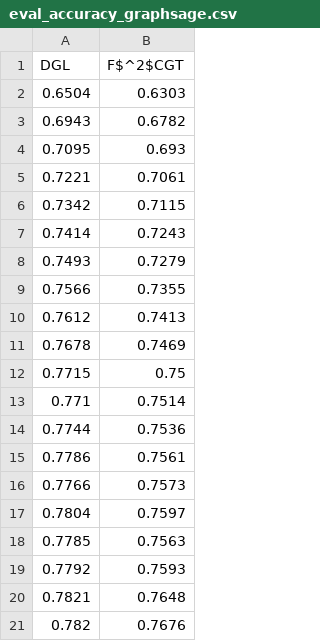
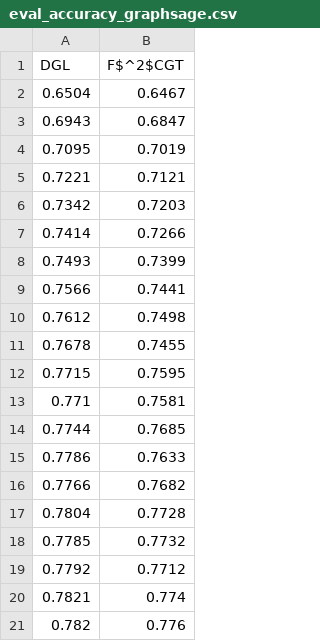
Before and after one commit to CommediaJW/F2CGT_figures_scripts, a CSV file: data/eval_accuracy_graphsage.csv, drawn as a sheet.

```diff
--- a/data/eval_accuracy_graphsage.csv
+++ b/data/eval_accuracy_graphsage.csv
@@ -1,21 +1,21 @@
 DGL,F$^2$CGT
-0.6504,0.6303
-0.6943,0.6782
-0.7095,0.693
-0.7221,0.7061
-0.7342,0.7115
-0.7414,0.7243
-0.7493,0.7279
-0.7566,0.7355
-0.7612,0.7413
-0.7678,0.7469
-0.7715,0.75
-0.771,0.7514
-0.7744,0.7536
-0.7786,0.7561
-0.7766,0.7573
-0.7804,0.7597
-0.7785,0.7563
-0.7792,0.7593
-0.7821,0.7648
-0.782,0.7676
+0.6504,0.6467
+0.6943,0.6847
+0.7095,0.7019
+0.7221,0.7121
+0.7342,0.7203
+0.7414,0.7266
+0.7493,0.7399
+0.7566,0.7441
+0.7612,0.7498
+0.7678,0.7455
+0.7715,0.7595
+0.771,0.7581
+0.7744,0.7685
+0.7786,0.7633
+0.7766,0.7682
+0.7804,0.7728
+0.7785,0.7732
+0.7792,0.7712
+0.7821,0.774
+0.782,0.776
```
Also changed, not shown: data/eval_accuracy_gat.csv, data/eval_dist_performance_gat.csv, 5 other files.
